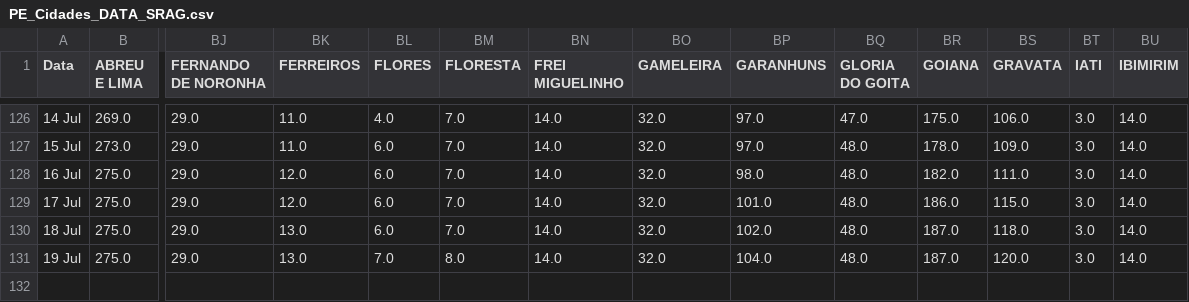
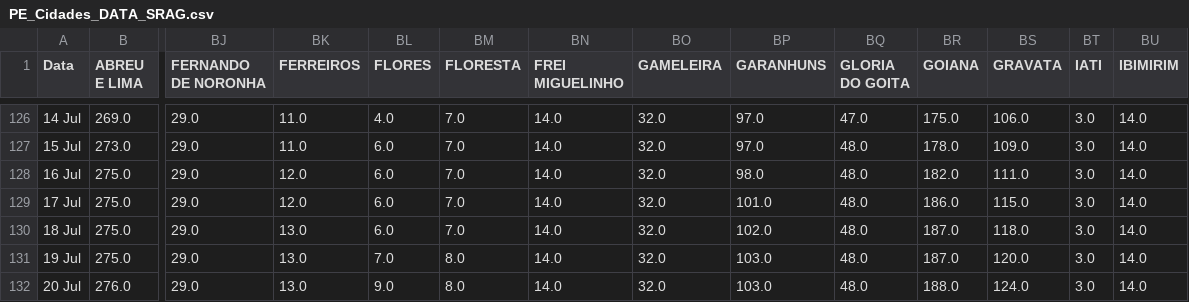
Before and after one commit to JTeodomiro/covid19PE, a CSV file: PE_Cidades_DATA_SRAG.csv, drawn as a sheet; only a part is shown, gaps mark what is left out; rows hold the shown columns only; the diff names each change by its address in the sheet, - before the commit and + after, or states it on an @@ line.

```diff
--- a/PE_Cidades_DATA_SRAG.csv
+++ b/PE_Cidades_DATA_SRAG.csv
-BP131 (GARANHUNS): 104.0
+BP131 (GARANHUNS): 103.0
+row 132: 20 Jul | 276.0 | 29.0 | 13.0 | 9.0 | 8.0 | 14.0 | 32.0 | 103.0 | 48.0 | 188.0 | 124.0 | 3.0 | 14.0
```
Also changed, not shown: Obitos_PE_Cidades.csv, PE_Cidades_DATA.csv, 1 other file.
